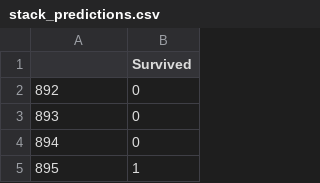
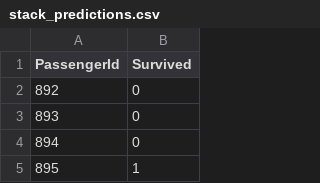
Before and after one commit to Soufiane-Fartit/Titanic-Machine-Learning-from-Disaster, a CSV file: stack_predictions.csv, drawn as a sheet; only a part is shown.

Commit message:
add index to prediction

```diff
--- a/stack_predictions.csv
+++ b/stack_predictions.csv
@@ -1,2 +1,2 @@
-,Survived
+PassengerId,Survived
 892,0
```
Also changed, not shown: 1 other file.
